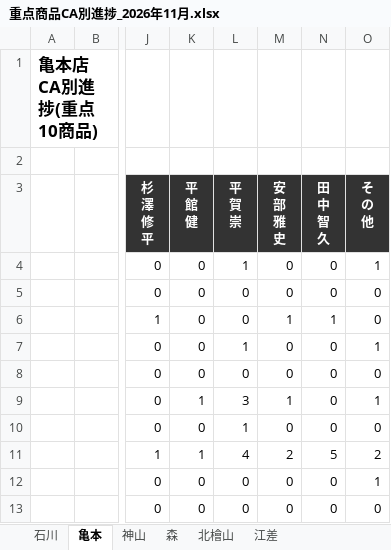
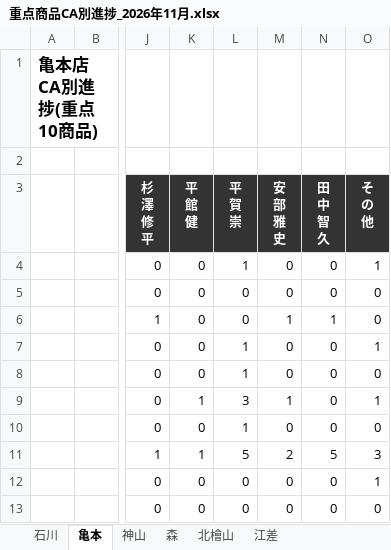
Before and after one commit to kir780866006052-sketch/jyuten-syouhin, an Excel workbook: 重点商品CA別進捗_2026年11月.xlsx, sheet 亀本, drawn as a sheet; only a part is shown, gaps mark what is left out; values as stored, in another font and other column widths than the file's, no borders; charts and pictures not drawn; the diff names each change by its address in the sheet, - before the commit and + after, or states it on an @@ line.

```diff
--- a/重点商品CA別進捗_2026年11月.xlsx (sheet 亀本)
+++ b/重点商品CA別進捗_2026年11月.xlsx (sheet 亀本)
-L8 (平 賀 崇): 0
+L8 (平 賀 崇): 1
-L11 (平 賀 崇): 4
+L11 (平 賀 崇): 5
-O11 (そ の 他): 2
+O11 (そ の 他): 3
```
Also changed, not shown: sheet 北檜山, sheet 森, sheet 石川, charts or pictures.
